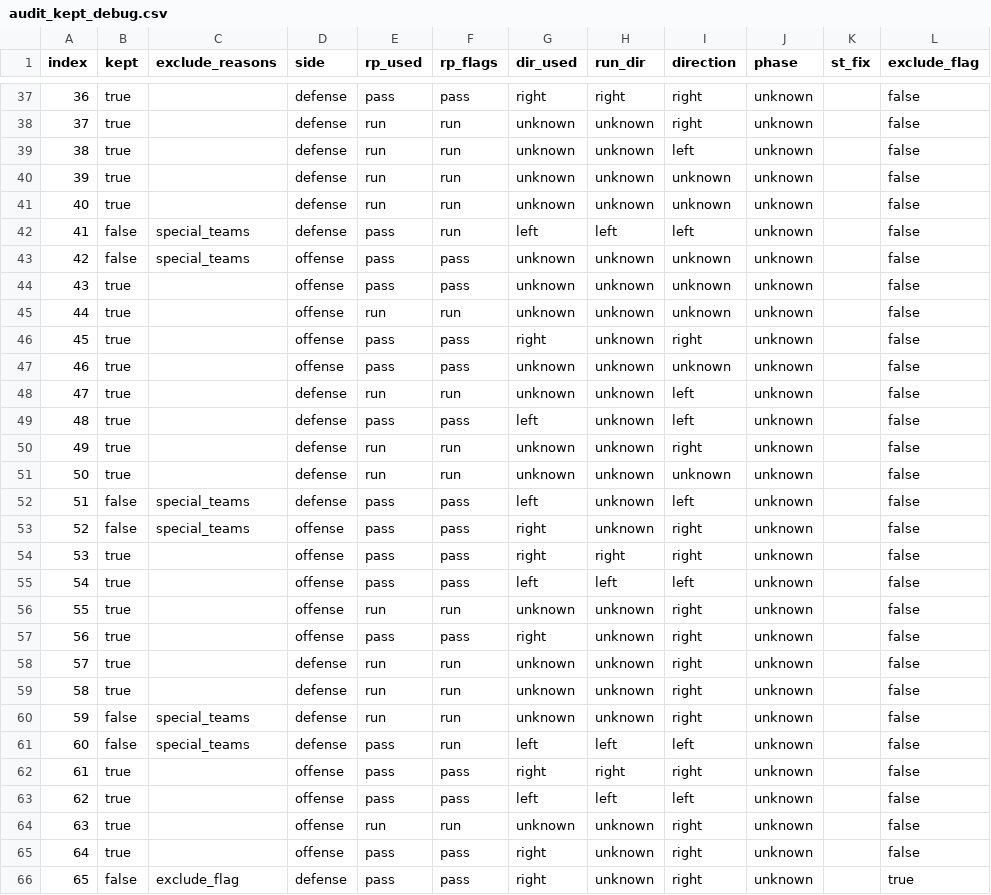
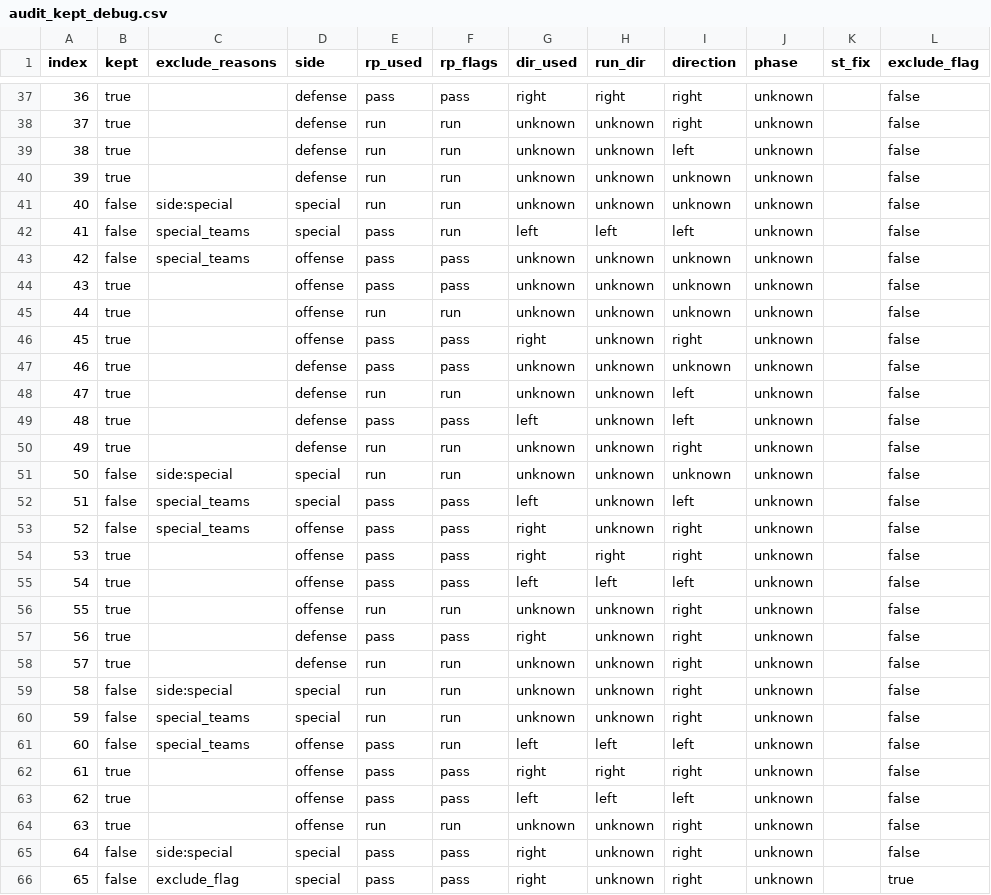
Before and after one commit to sbriggssjc/mca-gameday-camera, a CSV file: output/opponent_jenks_silver_20250913/audit/audit_kept_debug.csv, drawn as a sheet; only a part is shown, gaps mark what is left out; the diff covers the shown part only; the diff names each change by its address in the sheet, - before the commit and + after, or states it on an @@ line.

```diff
--- a/output/opponent_jenks_silver_20250913/audit/audit_kept_debug.csv
+++ b/output/opponent_jenks_silver_20250913/audit/audit_kept_debug.csv
-B41 (kept): true
+B41 (kept): false
-C41 (exclude_reasons): (empty)
+C41 (exclude_reasons): side:special
-D41:D42 (side): defense
+D41:D42 (side): special
-D47 (side): offense
+D47 (side): defense
-B51 (kept): true
+B51 (kept): false
-C51 (exclude_reasons): (empty)
+C51 (exclude_reasons): side:special
-D51:D52 (side): defense
+D51:D52 (side): special
-D57 (side): offense
+D57 (side): defense
-B59 (kept): true
+B59 (kept): false
-C59 (exclude_reasons): (empty)
+C59 (exclude_reasons): side:special
-D59:D60 (side): defense
+D59:D60 (side): special
-D61 (side): defense
+D61 (side): offense
-B65 (kept): true
+B65 (kept): false
-C65 (exclude_reasons): (empty)
+C65 (exclude_reasons): side:special
-D65 (side): offense
+D65 (side): special
-D66 (side): defense
+D66 (side): special
```
Also changed, not shown: 28 edited cells elsewhere in this file, output/opponent_jenks_silver_20250913/audit/audit_summary.csv, output/opponent_jenks_silver_20250913/quick_tendencies.csv, 3 other files.
